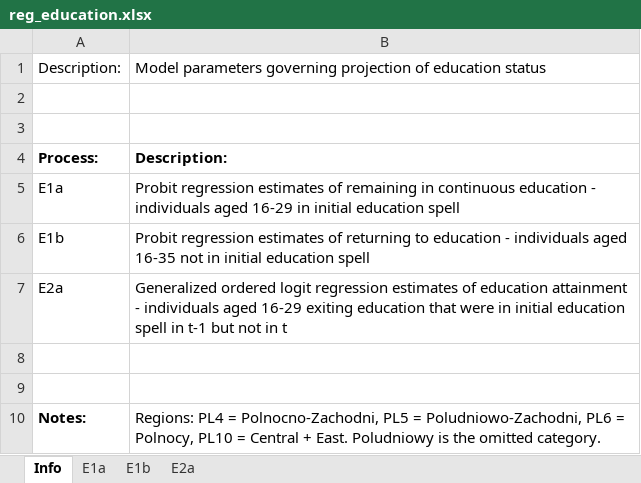
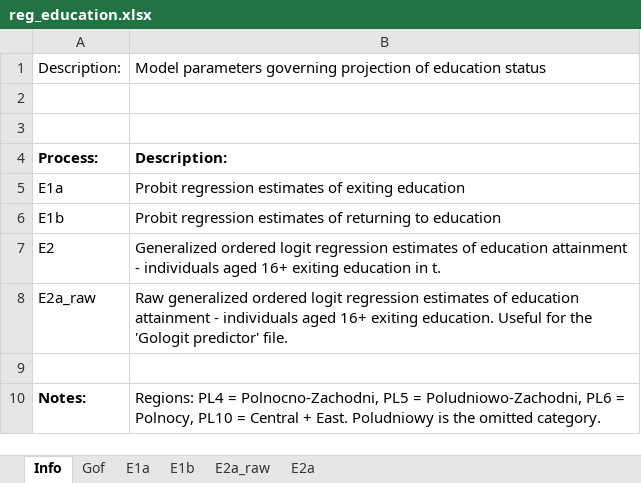
Before and after one commit to centreformicrosimulation/SimPathsEU, an Excel workbook: input/PL/reg_education.xlsx, sheet Info, drawn as a sheet; values as stored, in another font and other column widths than the file's, no borders; the diff names each change by its address in the sheet, - before the commit and + after, or states it on an @@ line.

Commit message:
Update reg_education.xlsx

```diff
--- a/input/PL/reg_education.xlsx (sheet Info)
+++ b/input/PL/reg_education.xlsx (sheet Info)
+sheet tab: Gof
+sheet tab: E2a_raw
-B5: …estimates of remaining in continuous education - individuals aged 16-29 in initial education spell
+B5: …estimates of exiting education
-B6: …to education - individuals aged 16-35 not in initial education spell
+B6: …to education
-A7: E2a
+A7: E2
-B7: …individuals aged 16-29 exiting education that were in initial education spell in t-1 but not in t
+B7: …individuals aged 16+ exiting education in t.
-row 8: (empty)
+row 8: E2a_raw | Raw generalized ordered logit regression estimates of education attainment - individuals aged 16+ exiting education. Useful for the 'Gologit predictor' file.
```
Also changed, not shown: sheet E2a, sheet E1a, sheet E1b.
